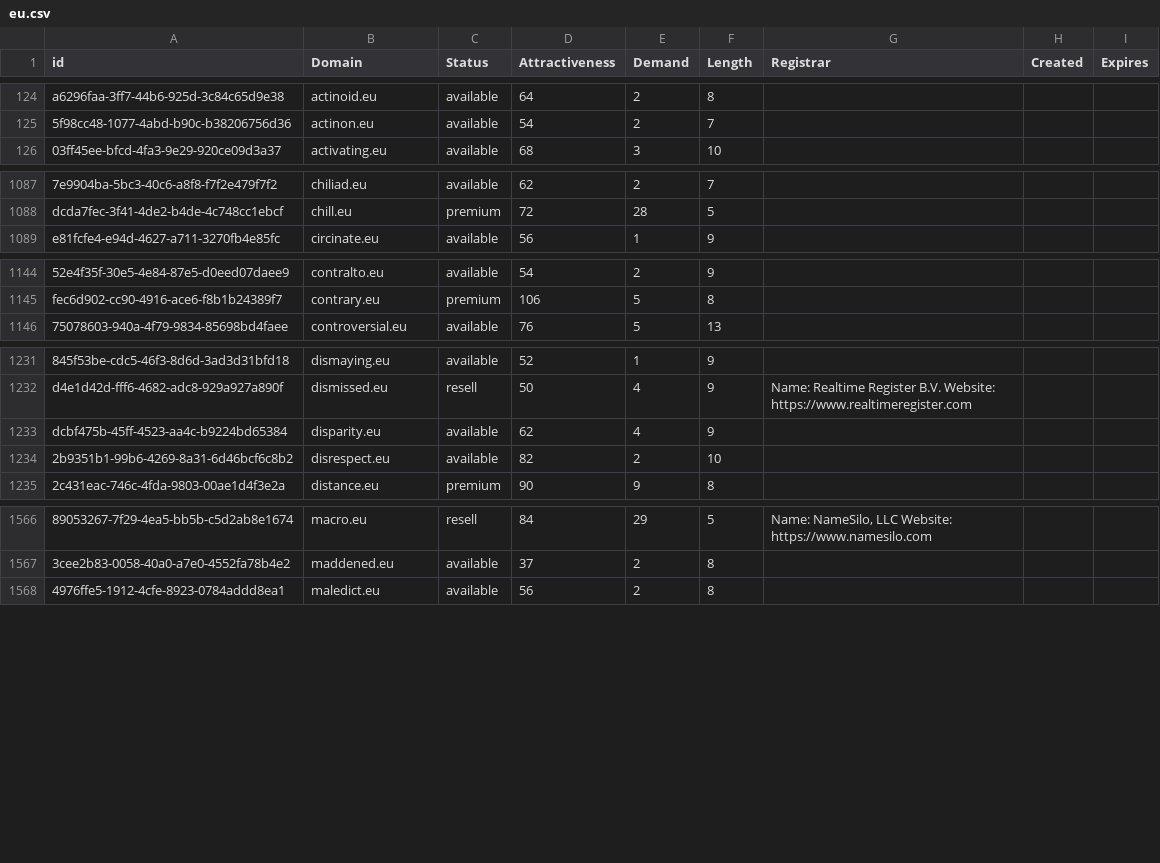
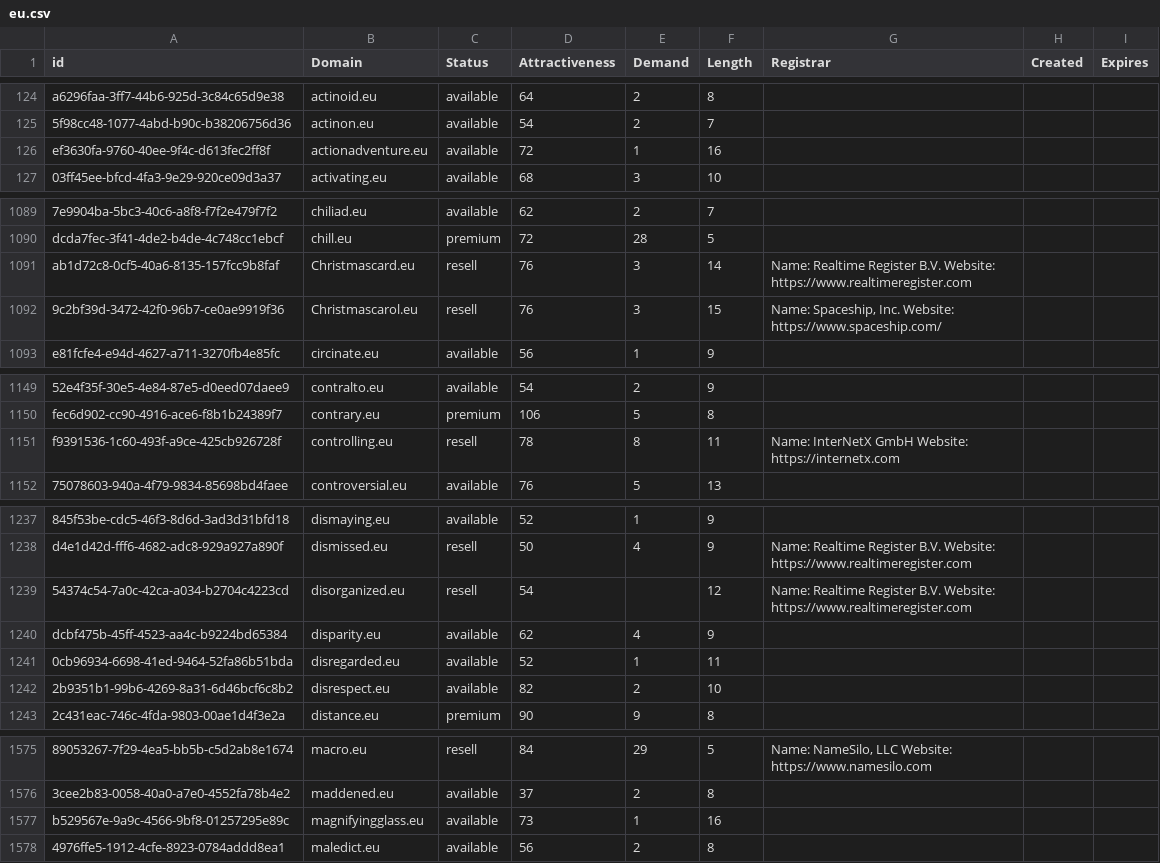
Before and after one commit to UniqueDomains/eu-oneword-domains, a CSV file: eu.csv, drawn as a sheet; only a part is shown, gaps mark what is left out; the diff covers the shown part only; the diff names each change by its address in the sheet, - before the commit and + after, or states it on an @@ line.

Commit message:
Domains update

```diff
--- a/eu.csv
+++ b/eu.csv
+row 126: ef3630fa-9760-40ee-9f4c-d613fec2ff8f | actionadventure.eu | available | 72 | 1 | 16
+row 1091: ab1d72c8-0cf5-40a6-8135-157fcc9b8faf | Christmascard.eu | resell | 76 | 3 | 14 | Name: Realtime Register B.V. Website: https://www.realtimeregister.com
+row 1092: 9c2bf39d-3472-42f0-96b7-ce0ae9919f36 | Christmascarol.eu | resell | 76 | 3 | 15 | Name: Spaceship, Inc. Website: https://www.spaceship.com/
+row 1151: f9391536-1c60-493f-a9ce-425cb926728f | controlling.eu | resell | 78 | 8 | 11 | Name: InterNetX GmbH Website: https://internetx.com
+row 1239: 54374c54-7a0c-42ca-a034-b2704c4223cd | disorganized.eu | resell | 54 |  | 12 | Name: Realtime Register B.V. Website: https://www.realtimeregister.com
+row 1241: 0cb96934-6698-41ed-9464-52fa86b51bda | disregarded.eu | available | 52 | 1 | 11
+row 1577: b529567e-9a9c-4566-9bf8-01257295e89c | magnifyingglass.eu | available | 73 | 1 | 16
```
Also changed, not shown: 6 added rows and 5 edited cells elsewhere in this file, 2 other files.
